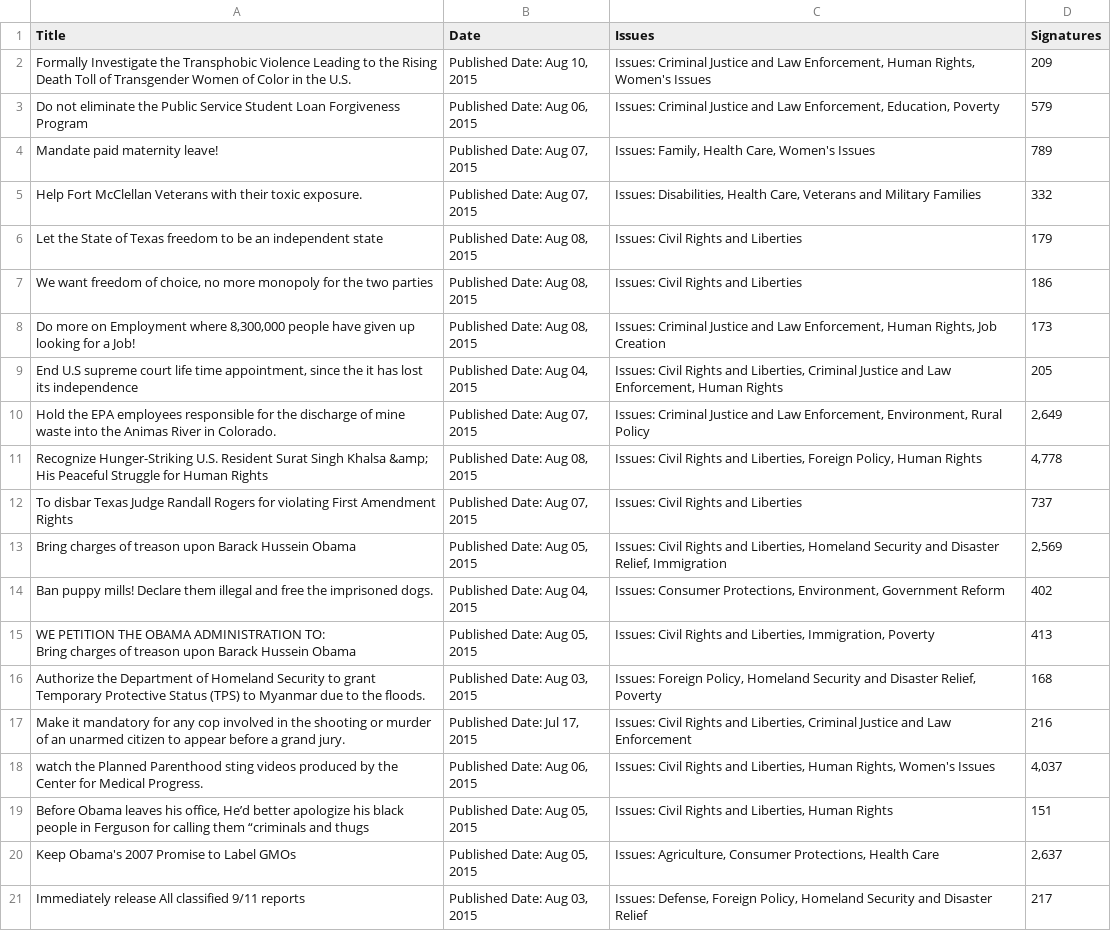
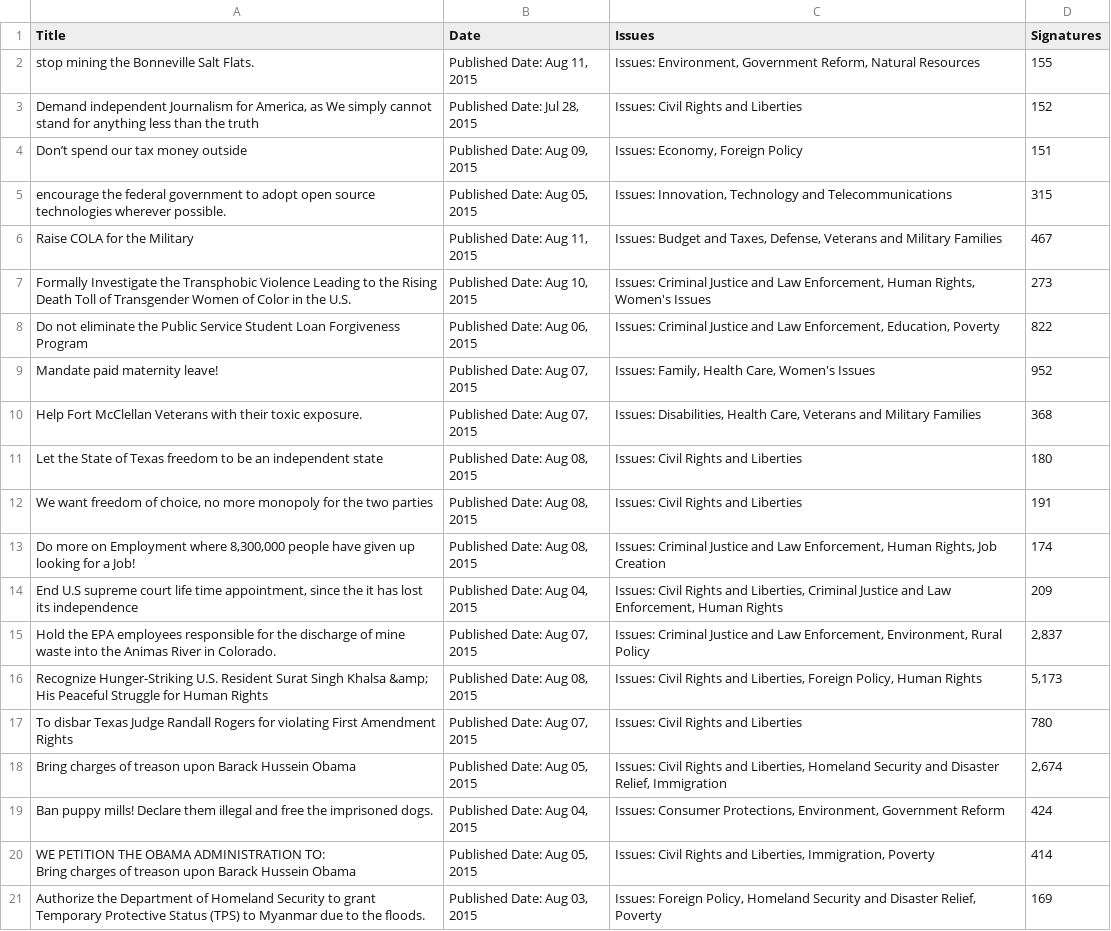
Before and after one commit to zieglerjef/PythonClass-2015, a CSV file: Class4-WebScraping/hw2/petition_attributes.csv, drawn as a sheet; removed rows and columns are numbered as before the commit, all else as after; the diff names each change by its address in the sheet, - before the commit and + after, or states it on an @@ line.

```diff
--- a/Class4-WebScraping/hw2/petition_attributes.csv
+++ b/Class4-WebScraping/hw2/petition_attributes.csv
+row 2: stop mining the Bonneville Salt Flats. | Published Date: Aug 11, 2015 | Issues: Environment, Government Reform, Natural Resources | 155
+row 3: Demand independent Journalism for America, as We simply cannot stand for anything less than the truth | Published Date: Jul 28, 2015 | Issues: Civil Rights and Liberties | 152
+row 4: Don’t spend our tax money outside | Published Date: Aug 09, 2015 | Issues: Economy, Foreign Policy | 151
+row 5: encourage the federal government to adopt open source technologies wherever possible. | Published Date: Aug 05, 2015 | Issues: Innovation, Technology and Telecommunications | 315
+row 6: Raise COLA for the Military | Published Date: Aug 11, 2015 | Issues: Budget and Taxes, Defense, Veterans and Military Families | 467
-D7 (Signatures): 209
+D7 (Signatures): 273
-D8 (Signatures): 579
+D8 (Signatures): 822
-D9 (Signatures): 789
+D9 (Signatures): 952
-D10 (Signatures): 332
+D10 (Signatures): 368
-D11 (Signatures): 179
+D11 (Signatures): 180
-D12 (Signatures): 186
+D12 (Signatures): 191
-D13 (Signatures): 173
+D13 (Signatures): 174
-D14 (Signatures): 205
+D14 (Signatures): 209
-D15 (Signatures): 2,649
+D15 (Signatures): 2,837
-D16 (Signatures): 4,778
+D16 (Signatures): 5,173
-D17 (Signatures): 737
+D17 (Signatures): 780
-D18 (Signatures): 2,569
+D18 (Signatures): 2,674
-D19 (Signatures): 402
+D19 (Signatures): 424
-D20 (Signatures): 413
+D20 (Signatures): 414
-D21 (Signatures): 168
+D21 (Signatures): 169
-row 17: Make it mandatory for any cop involved in the shooting or murder of an unarmed citizen to appear before a grand jury. | Published Date: Jul 17, 2015 | Issues: Civil Rights and Liberties, Criminal Justice and Law Enforcement | 216
-row 18: watch the Planned Parenthood sting videos produced by the Center for Medical Progress. | Published Date: Aug 06, 2015 | Issues: Civil Rights and Liberties, Human Rights, Women's Issues | 4,037
-row 19: Before Obama leaves his office, He’d better apologize his black people in Ferguson for calling them “criminals and thugs | Published Date: Aug 05, 2015 | Issues: Civil Rights and Liberties, Human Rights | 151
-row 20: Keep Obama's 2007 Promise to Label GMOs | Published Date: Aug 05, 2015 | Issues: Agriculture, Consumer Protections, Health Care | 2,637
-row 21: Immediately release All classified 9/11 reports | Published Date: Aug 03, 2015 | Issues: Defense, Foreign Policy, Homeland Security and Disaster Relief | 217
```
Also changed, not shown: 1 other file.
